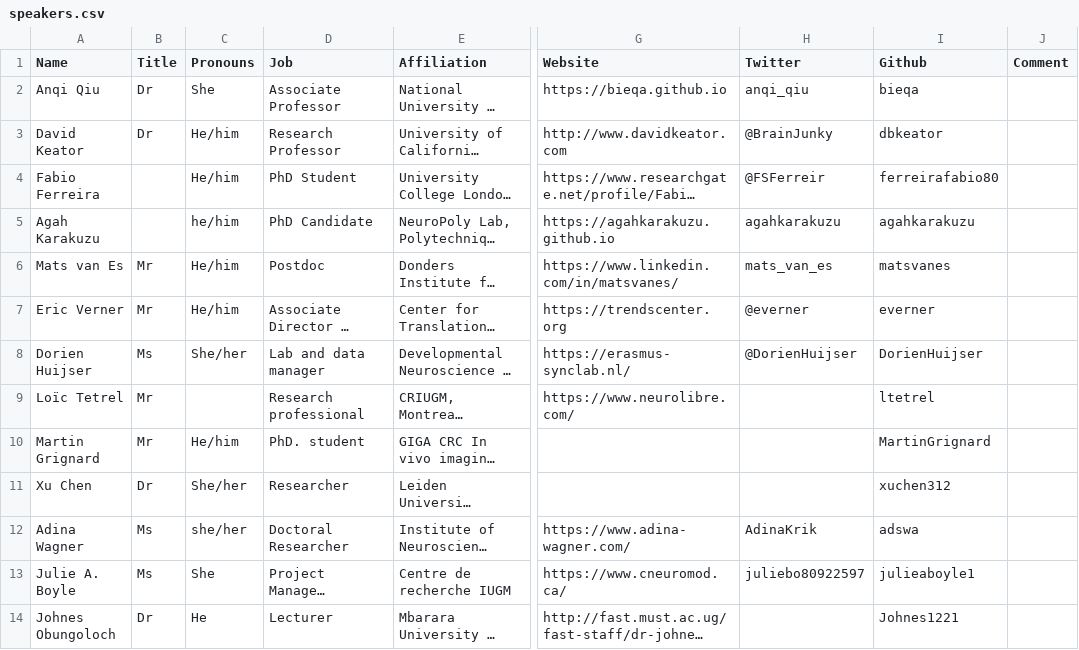
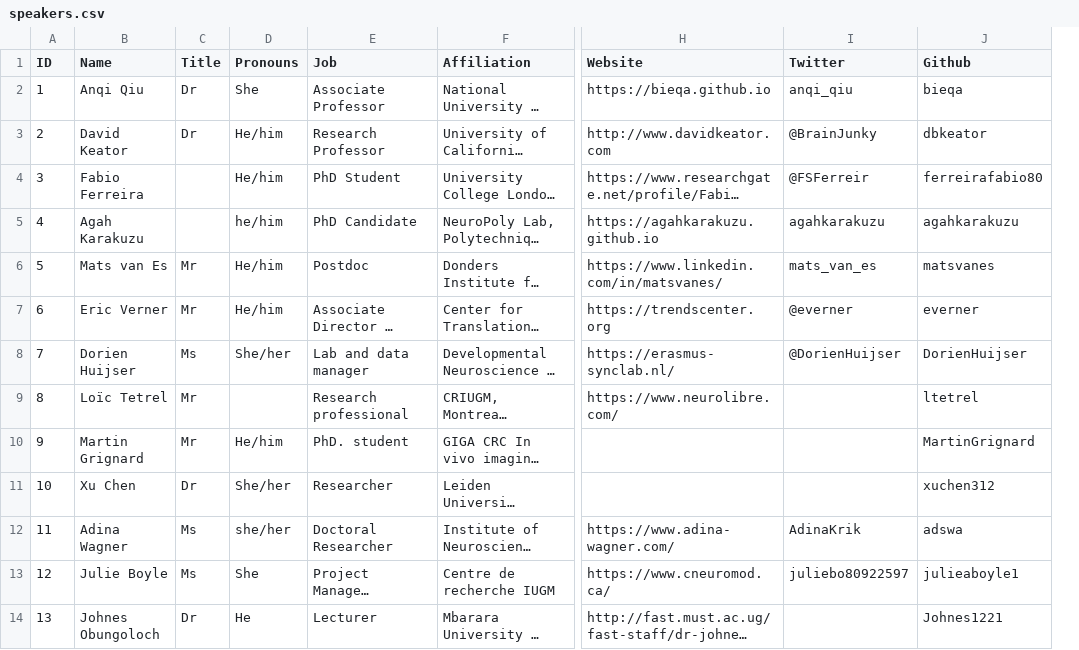
Before and after one commit to ohbm/osr2020, a CSV file: _data/speakers.csv, drawn as a sheet; only a part is shown, gaps mark what is left out; long unchanged cells end in …; removed rows and columns are numbered as before the commit, all else as after; the diff names each change by its address in the sheet, - before the commit and + after, or states it on an @@ line.

Commit message:
add ID to all speakers/vols, load default image if none found

```diff
--- a/_data/speakers.csv
+++ b/_data/speakers.csv
+column A (ID), rows 2-14: 1 | 2 | 3 | 4 | 5 | 6 | 7 | 8 | 9 | 10 | 11 | 12 | 13
-column J (Comment), empty
-B13 (Name): Julie A. Boyle
+B13 (Name): Julie Boyle
```
Also changed, not shown: _data/volunteers.csv, 34 other files.
